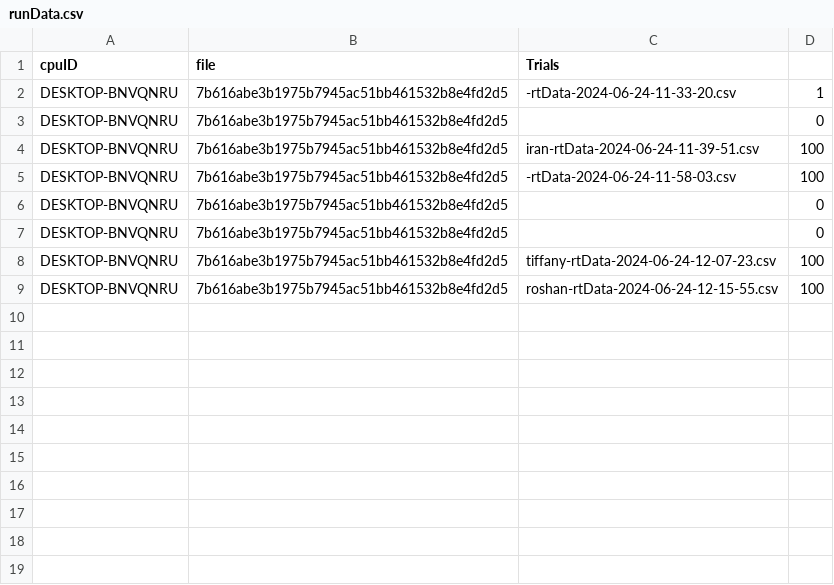
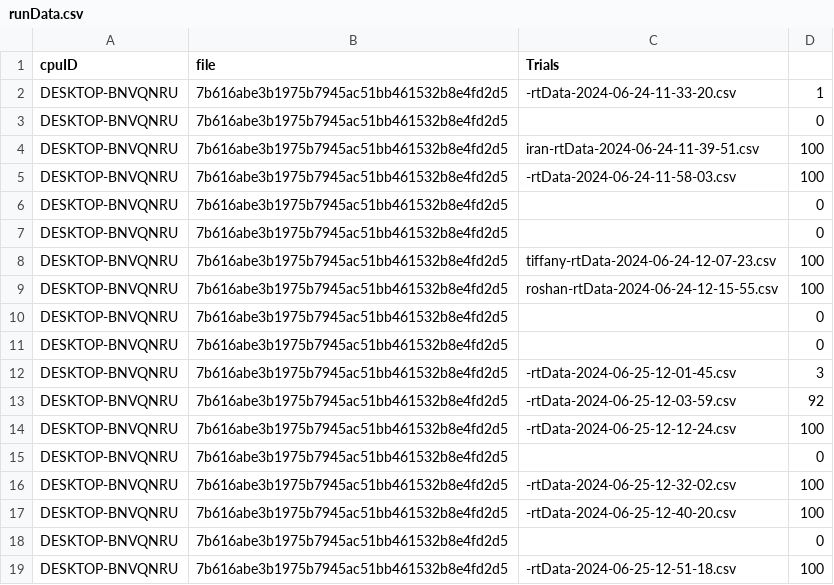
Before and after one commit to Elegant-Mind-Club/VRColorTraining, a CSV file: Assets/Data/runData.csv, drawn as a sheet.

Commit message:
Data collection

```diff
--- a/Assets/Data/runData.csv
+++ b/Assets/Data/runData.csv
@@ -9 +9,11 @@ DESKTOP-BNVQNRU,7b616abe3b1975b7945ac51bb461532b8e4fd2d5,tiffany-rtData-2024-06-
 DESKTOP-BNVQNRU,7b616abe3b1975b7945ac51bb461532b8e4fd2d5,roshan-rtData-2024-06-24-12-15-55.csv,100
+DESKTOP-BNVQNRU,7b616abe3b1975b7945ac51bb461532b8e4fd2d5,,0
+DESKTOP-BNVQNRU,7b616abe3b1975b7945ac51bb461532b8e4fd2d5,,0
+DESKTOP-BNVQNRU,7b616abe3b1975b7945ac51bb461532b8e4fd2d5,-rtData-2024-06-25-12-01-45.csv,3
+DESKTOP-BNVQNRU,7b616abe3b1975b7945ac51bb461532b8e4fd2d5,-rtData-2024-06-25-12-03-59.csv,92
+DESKTOP-BNVQNRU,7b616abe3b1975b7945ac51bb461532b8e4fd2d5,-rtData-2024-06-25-12-12-24.csv,100
+DESKTOP-BNVQNRU,7b616abe3b1975b7945ac51bb461532b8e4fd2d5,,0
+DESKTOP-BNVQNRU,7b616abe3b1975b7945ac51bb461532b8e4fd2d5,-rtData-2024-06-25-12-32-02.csv,100
+DESKTOP-BNVQNRU,7b616abe3b1975b7945ac51bb461532b8e4fd2d5,-rtData-2024-06-25-12-40-20.csv,100
+DESKTOP-BNVQNRU,7b616abe3b1975b7945ac51bb461532b8e4fd2d5,,0
+DESKTOP-BNVQNRU,7b616abe3b1975b7945ac51bb461532b8e4fd2d5,-rtData-2024-06-25-12-51-18.csv,100
```
Also changed, not shown: 9 other files.
